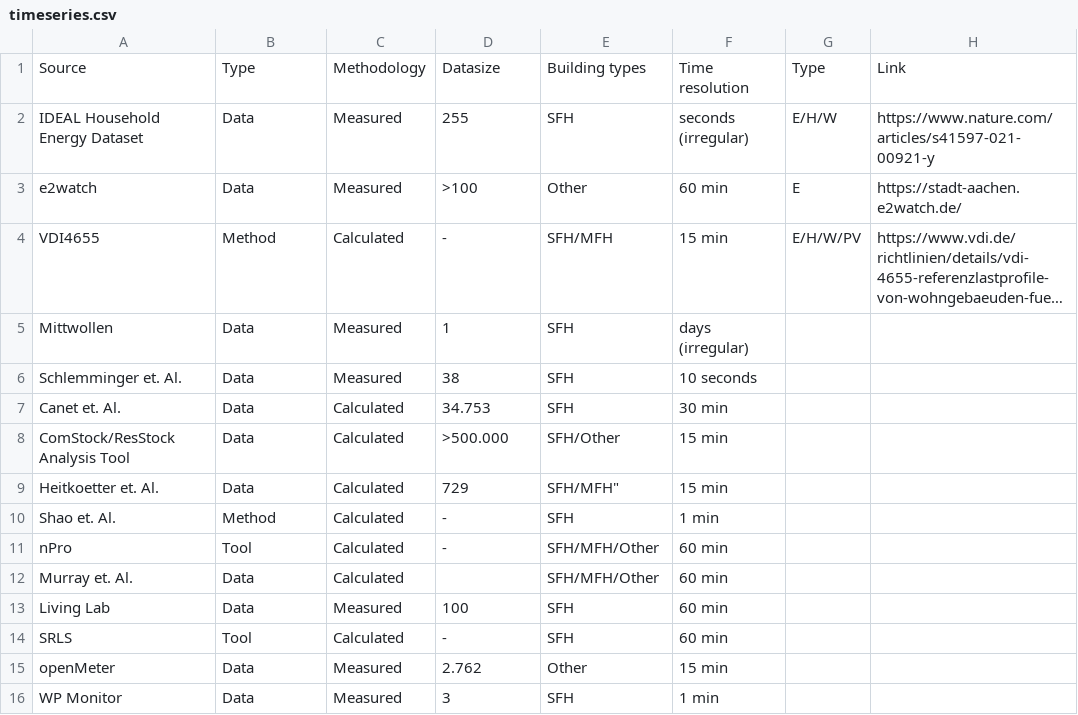
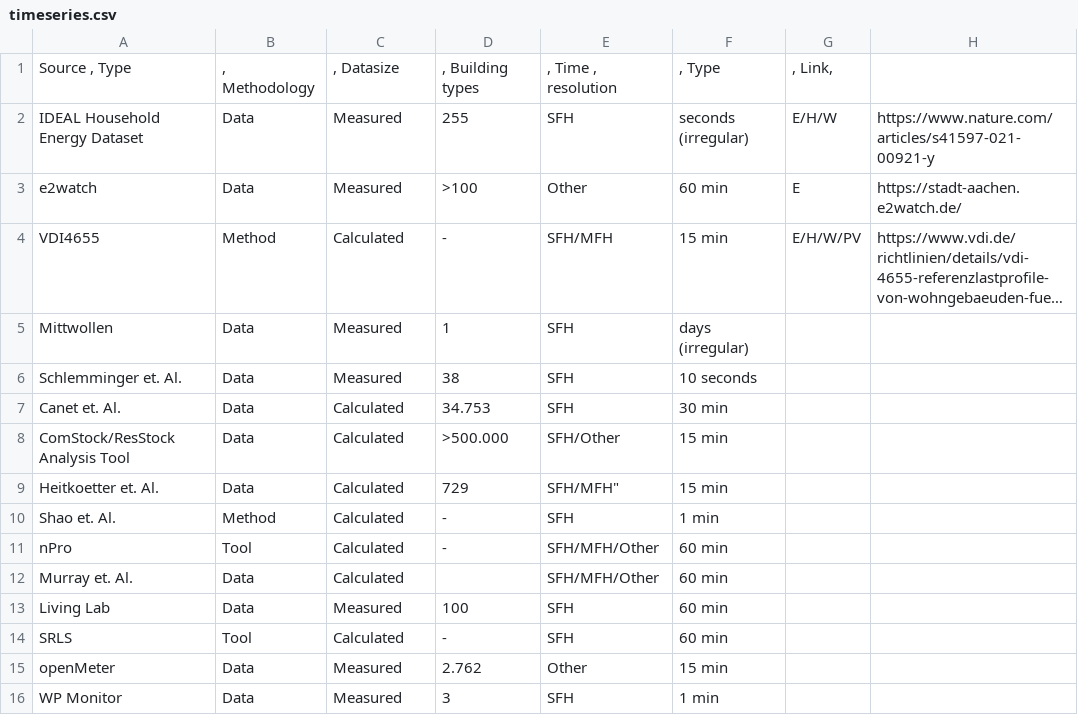
Before and after one commit to c0nb4/GeBuDa, a CSV file: Data/Timeseriesdata/timeseries.csv, drawn as a sheet; long unchanged cells end in …; removed rows and columns are numbered as before the commit, all else as after; the diff names each change by its address in the sheet, - before the commit and + after, or states it on an @@ line.

Commit message:
Update timeseries.csv

```diff
--- a/Data/Timeseriesdata/timeseries.csv
+++ b/Data/Timeseriesdata/timeseries.csv
-row 1: Source | Type | Methodology | Datasize | Building types | Time resolution | Type | Link
+row 1: Source , Type | , Methodology | , Datasize | , Building types | , Time , resolution | , Type | , Link,
```
